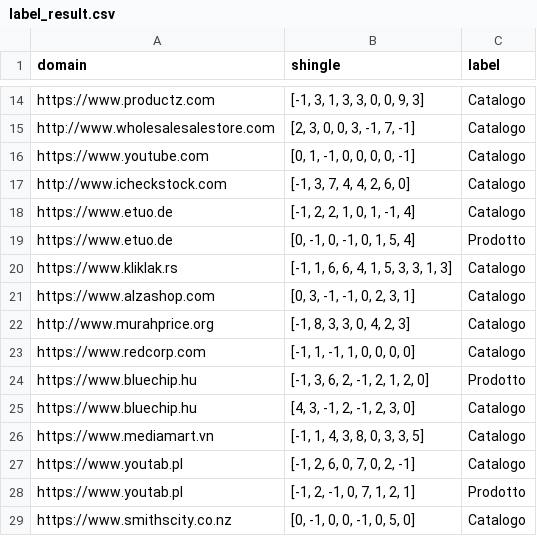
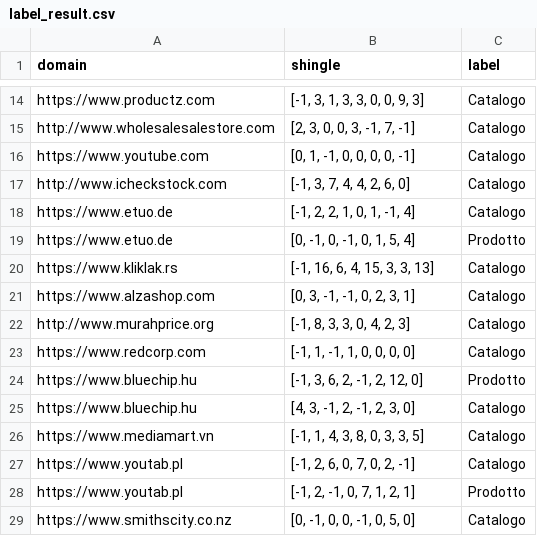
Before and after one commit to matteoAquilani95/AgiwProject, a CSV file: dataset/FoxLink/label_result.csv, drawn as a sheet; only a part is shown, gaps mark what is left out.

```diff
--- a/dataset/FoxLink/label_result.csv
+++ b/dataset/FoxLink/label_result.csv
@@ -19,3 +19,3 @@ https://www.etuo.de,"[-1, 2, 2, 1, 0, 1, -1, 4]",Catalogo
 https://www.etuo.de,"[0, -1, 0, -1, 0, 1, 5, 4]",Prodotto
-https://www.kliklak.rs,"[-1, 1, 6, 6, 4, 1, 5, 3, 3, 1, 3]",Catalogo
+https://www.kliklak.rs,"[-1, 16, 6, 4, 15, 3, 3, 13]",Catalogo
 https://www.alzashop.com,"[0, 3, -1, -1, 0, 2, 3, 1]",Catalogo
@@ -23,3 +23,3 @@ http://www.murahprice.org,"[-1, 8, 3, 3, 0, 4, 2, 3]",Catalogo
 https://www.redcorp.com,"[-1, 1, -1, 1, 0, 0, 0, 0]",Catalogo
-https://www.bluechip.hu,"[-1, 3, 6, 2, -1, 2, 1, 2, 0]",Prodotto
+https://www.bluechip.hu,"[-1, 3, 6, 2, -1, 2, 12, 0]",Prodotto
 https://www.bluechip.hu,"[4, 3, -1, 2, -1, 2, 3, 0]",Catalogo
```
Also changed, not shown: 4 other files.
